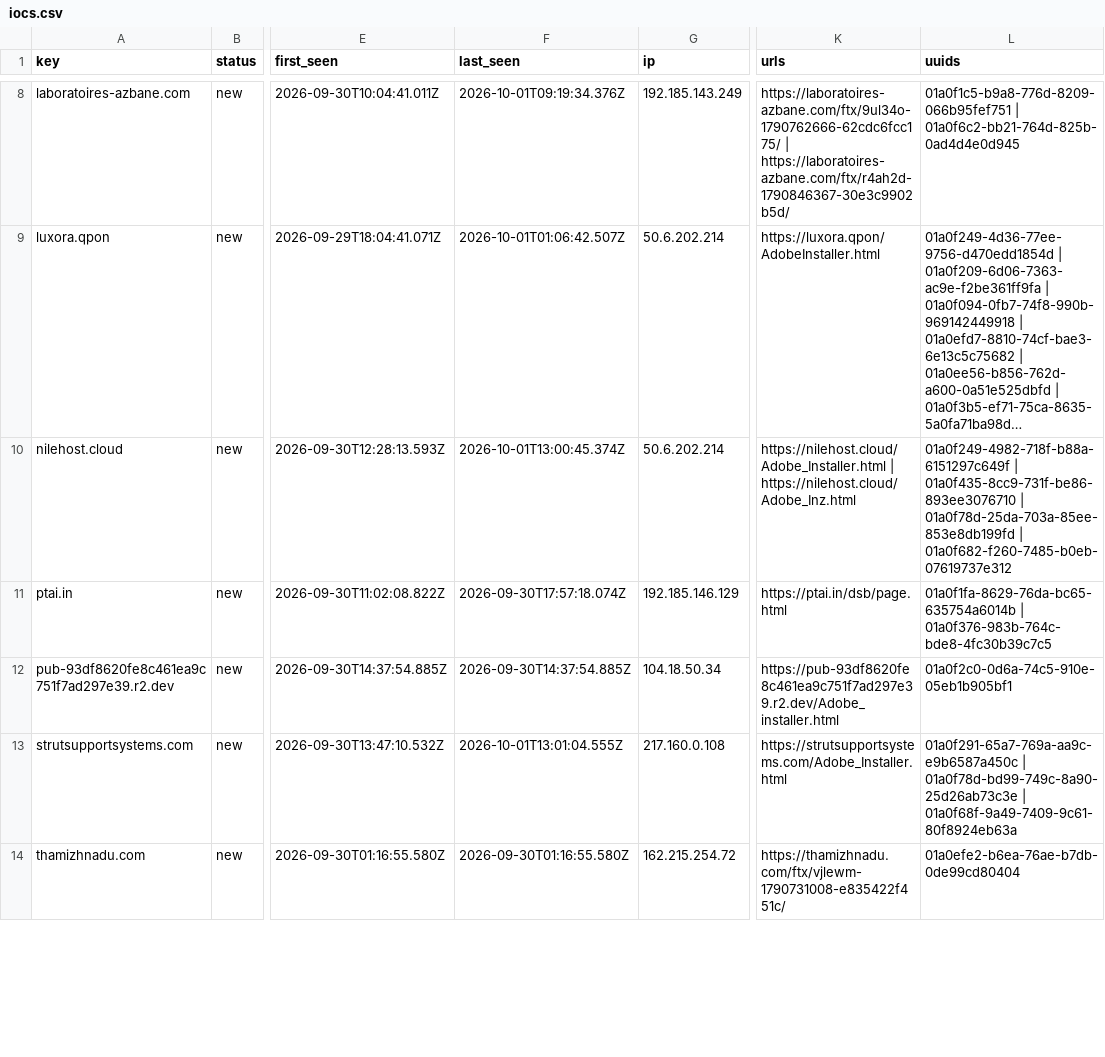
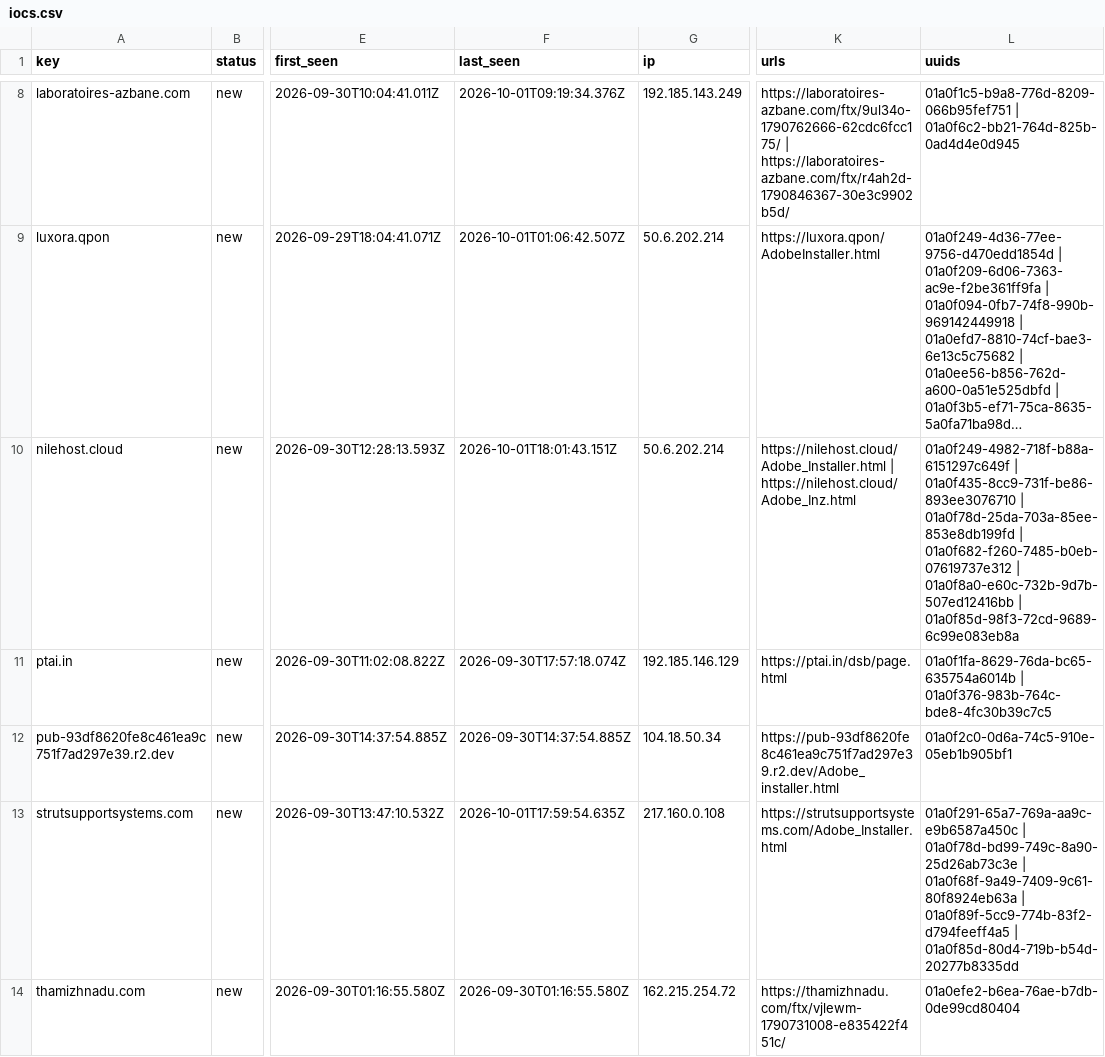
Before and after one commit to nullwhire/Csuite-collector, a CSV file: iocs.csv, drawn as a sheet; only a part is shown, gaps mark what is left out; long unchanged cells end in …; the diff covers the shown part only; the diff names each change by its address in the sheet, - before the commit and + after, or states it on an @@ line.

```diff
--- a/iocs.csv
+++ b/iocs.csv
-F10 (last_seen): 2026-10-01T13:00:45.374Z
+F10 (last_seen): 2026-10-01T18:01:43.151Z
-L10 (uuids): …| 01a0f682-f260-7485-b0eb-07619737e312
+L10 (uuids): …| 01a0f682-f260-7485-b0eb-07619737e312 | 01a0f8a0-e60c-732b-9d7b-507ed12416bb | 01a0f85d-98f3-72cd-9689-6c99e083eb8a
-F13 (last_seen): 2026-10-01T13:01:04.555Z
+F13 (last_seen): 2026-10-01T17:59:54.635Z
-L13 (uuids): …| 01a0f68f-9a49-7409-9c61-80f8924eb63a
+L13 (uuids): …| 01a0f68f-9a49-7409-9c61-80f8924eb63a | 01a0f89f-5cc9-774b-83f2-d794feeff4a5 | 01a0f85d-80d4-719b-b54d-20277b8335dd
```
Also changed, not shown: 1 added row and 4 edited cells elsewhere in this file, 2 other files.
